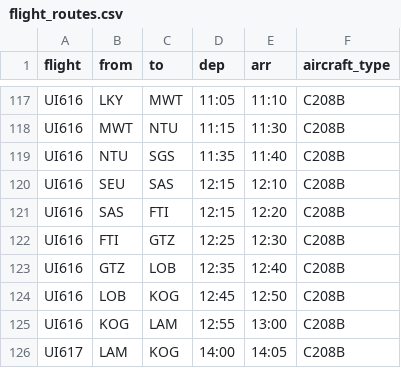
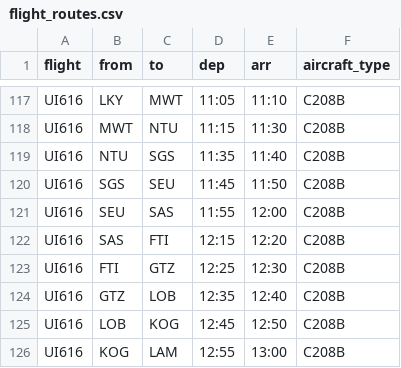
Before and after one commit to mamdinho/auric-auto-flight-scheduler, a CSV file: data/flight_routes.csv, drawn as a sheet; only a part is shown, gaps mark what is left out; the shorter side is filled out with more unchanged rows.

```diff
--- a/data/flight_routes.csv
+++ b/data/flight_routes.csv
@@ -119,3 +119,4 @@ UI616,MWT,NTU,11:15,11:30,C208B
 UI616,NTU,SGS,11:35,11:40,C208B
-UI616,SEU,SAS,12:15,12:10,C208B
+UI616,SGS,SEU,11:45,11:50,C208B
+UI616,SEU,SAS,11:55,12:00,C208B
 UI616,SAS,FTI,12:15,12:20,C208B
```
